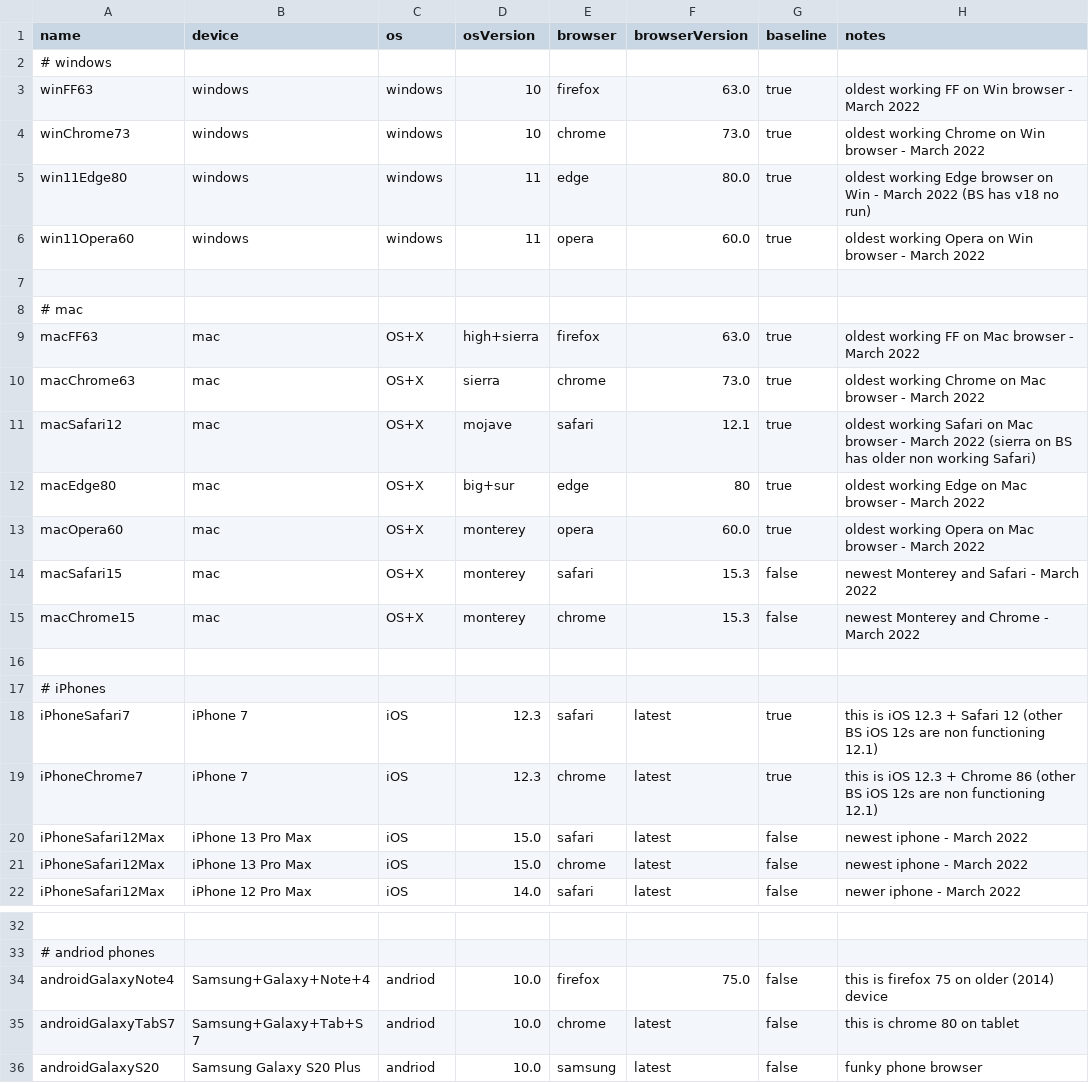
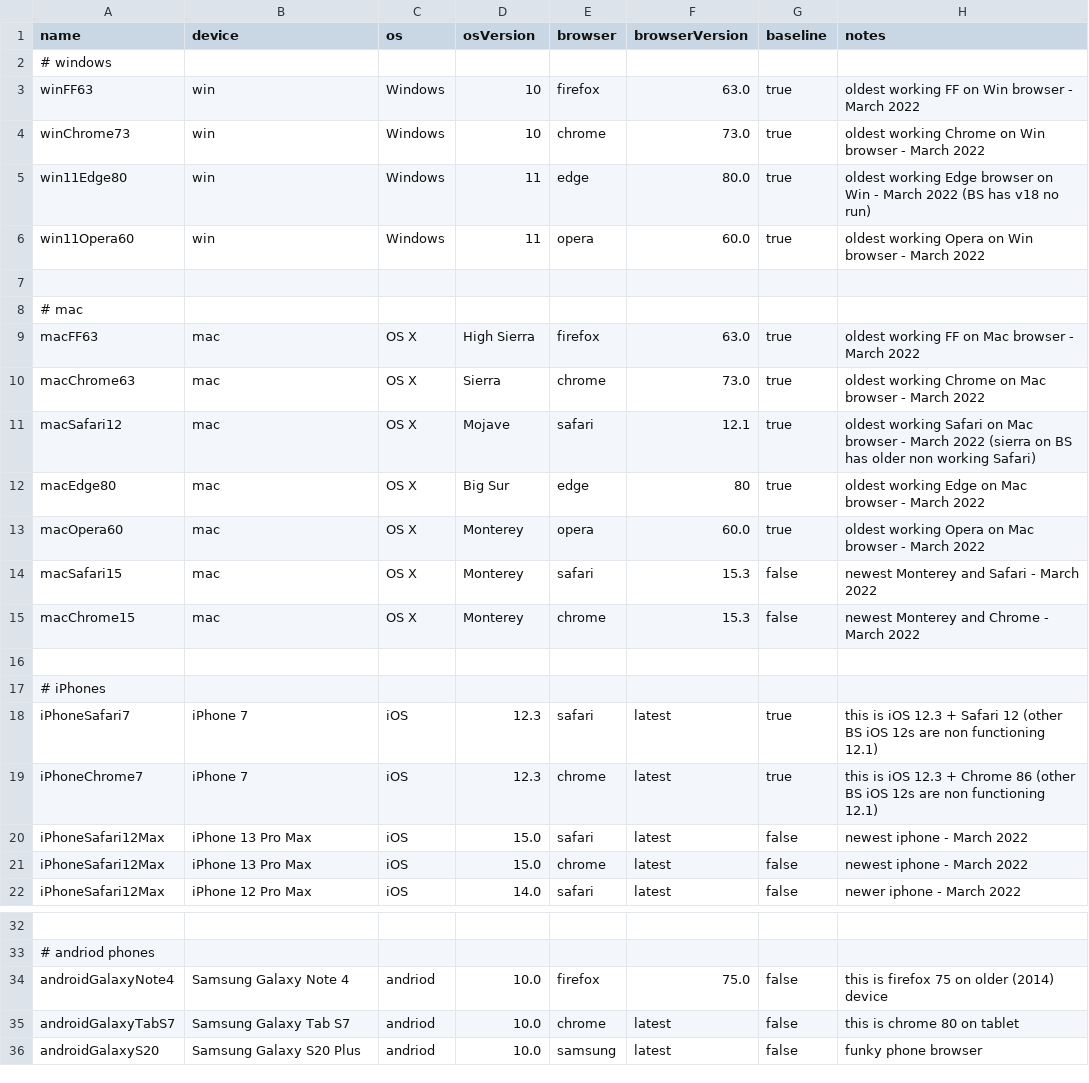
Before and after one commit to OpenTransitTools/integration-tests, a CSV file: scripts/browserstack/devices.csv, drawn as a sheet; only a part is shown, gaps mark what is left out; the diff names each change by its address in the sheet, - before the commit and + after, or states it on an @@ line.

```diff
--- a/scripts/browserstack/devices.csv
+++ b/scripts/browserstack/devices.csv
-B3:B6 (device): windows
+B3:B6 (device): win
-C3:C6 (os): windows
+C3:C6 (os): Windows
-C9:C15 (os): OS+X
+C9:C15 (os): OS X
-D9 (osVersion): high+sierra
+D9 (osVersion): High Sierra
-D10 (osVersion): sierra
+D10 (osVersion): Sierra
-D11 (osVersion): mojave
+D11 (osVersion): Mojave
-D12 (osVersion): big+sur
+D12 (osVersion): Big Sur
-D13:D15 (osVersion): monterey
+D13:D15 (osVersion): Monterey
-B34 (device): Samsung+Galaxy+Note+4
+B34 (device): Samsung Galaxy Note 4
-B35 (device): Samsung+Galaxy+Tab+S7
+B35 (device): Samsung Galaxy Tab S7
```
Also changed, not shown: 3 other files.
